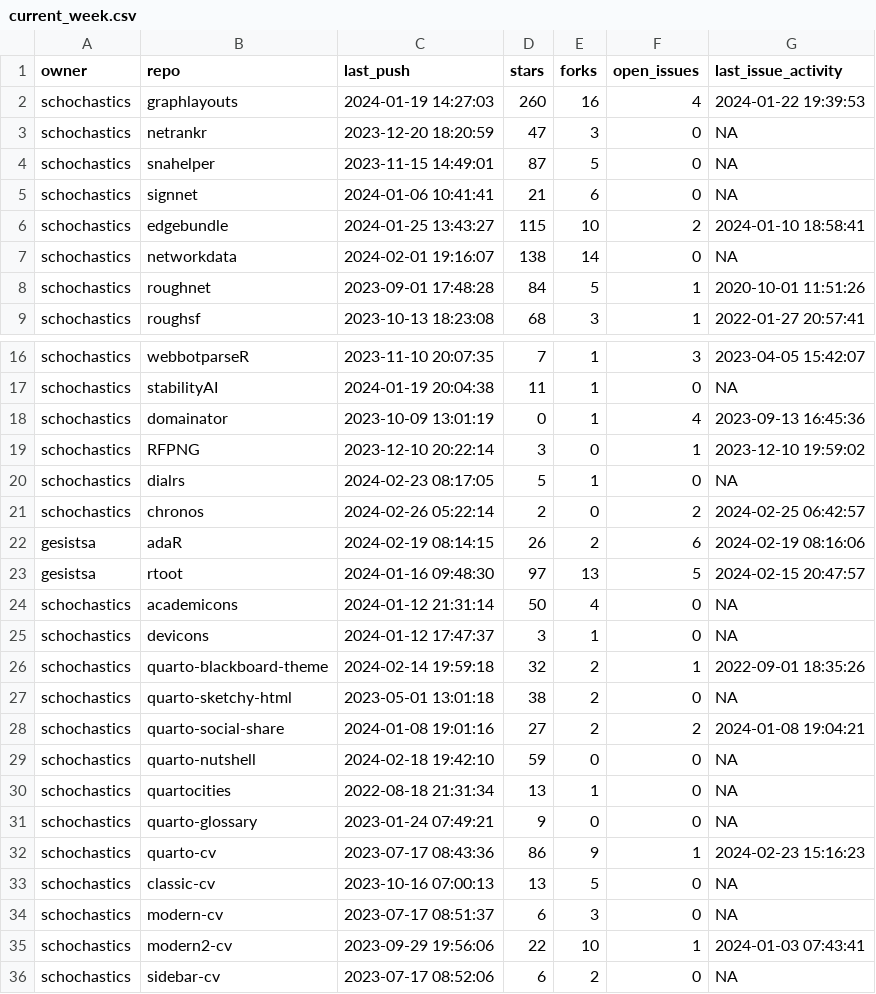
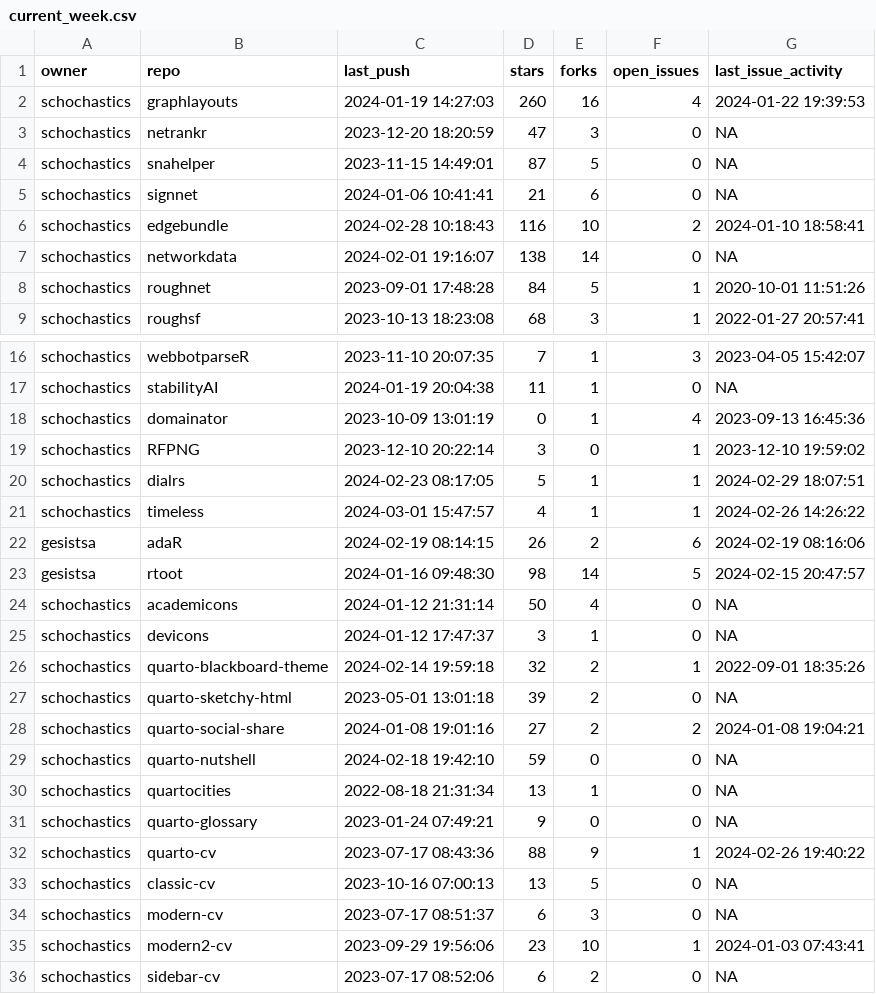
Before and after one commit to schochastics/gh-dashboard, a CSV file: current_week.csv, drawn as a sheet; only a part is shown, gaps mark what is left out.

```diff
--- a/current_week.csv
+++ b/current_week.csv
@@ -5,3 +5,3 @@
 "schochastics","signnet",2024-01-06 10:41:41,21,6,0,NA
-"schochastics","edgebundle",2024-01-25 13:43:27,115,10,2,2024-01-10 18:58:41
+"schochastics","edgebundle",2024-02-28 10:18:43,116,10,2,2024-01-10 18:58:41
 "schochastics","networkdata",2024-02-01 19:16:07,138,14,0,NA
@@ -19,6 +19,6 @@
 "schochastics","RFPNG",2023-12-10 20:22:14,3,0,1,2023-12-10 19:59:02
-"schochastics","dialrs",2024-02-23 08:17:05,5,1,0,NA
-"schochastics","chronos",2024-02-26 05:22:14,2,0,2,2024-02-25 06:42:57
+"schochastics","dialrs",2024-02-23 08:17:05,5,1,1,2024-02-29 18:07:51
+"schochastics","timeless",2024-03-01 15:47:57,4,1,1,2024-02-26 14:26:22
 "gesistsa","adaR",2024-02-19 08:14:15,26,2,6,2024-02-19 08:16:06
-"gesistsa","rtoot",2024-01-16 09:48:30,97,13,5,2024-02-15 20:47:57
+"gesistsa","rtoot",2024-01-16 09:48:30,98,14,5,2024-02-15 20:47:57
 "schochastics","academicons",2024-01-12 21:31:14,50,4,0,NA
@@ -26,3 +26,3 @@
 "schochastics","quarto-blackboard-theme",2024-02-14 19:59:18,32,2,1,2022-09-01 18:35:26
-"schochastics","quarto-sketchy-html",2023-05-01 13:01:18,38,2,0,NA
+"schochastics","quarto-sketchy-html",2023-05-01 13:01:18,39,2,0,NA
 "schochastics","quarto-social-share",2024-01-08 19:01:16,27,2,2,2024-01-08 19:04:21
@@ -31,6 +31,6 @@
 "schochastics","quarto-glossary",2023-01-24 07:49:21,9,0,0,NA
-"schochastics","quarto-cv",2023-07-17 08:43:36,86,9,1,2024-02-23 15:16:23
+"schochastics","quarto-cv",2023-07-17 08:43:36,88,9,1,2024-02-26 19:40:22
 "schochastics","classic-cv",2023-10-16 07:00:13,13,5,0,NA
 "schochastics","modern-cv",2023-07-17 08:51:37,6,3,0,NA
-"schochastics","modern2-cv",2023-09-29 19:56:06,22,10,1,2024-01-03 07:43:41
+"schochastics","modern2-cv",2023-09-29 19:56:06,23,10,1,2024-01-03 07:43:41
 "schochastics","sidebar-cv",2023-07-17 08:52:06,6,2,0,NA
```
Also changed, not shown: last_week.csv.
